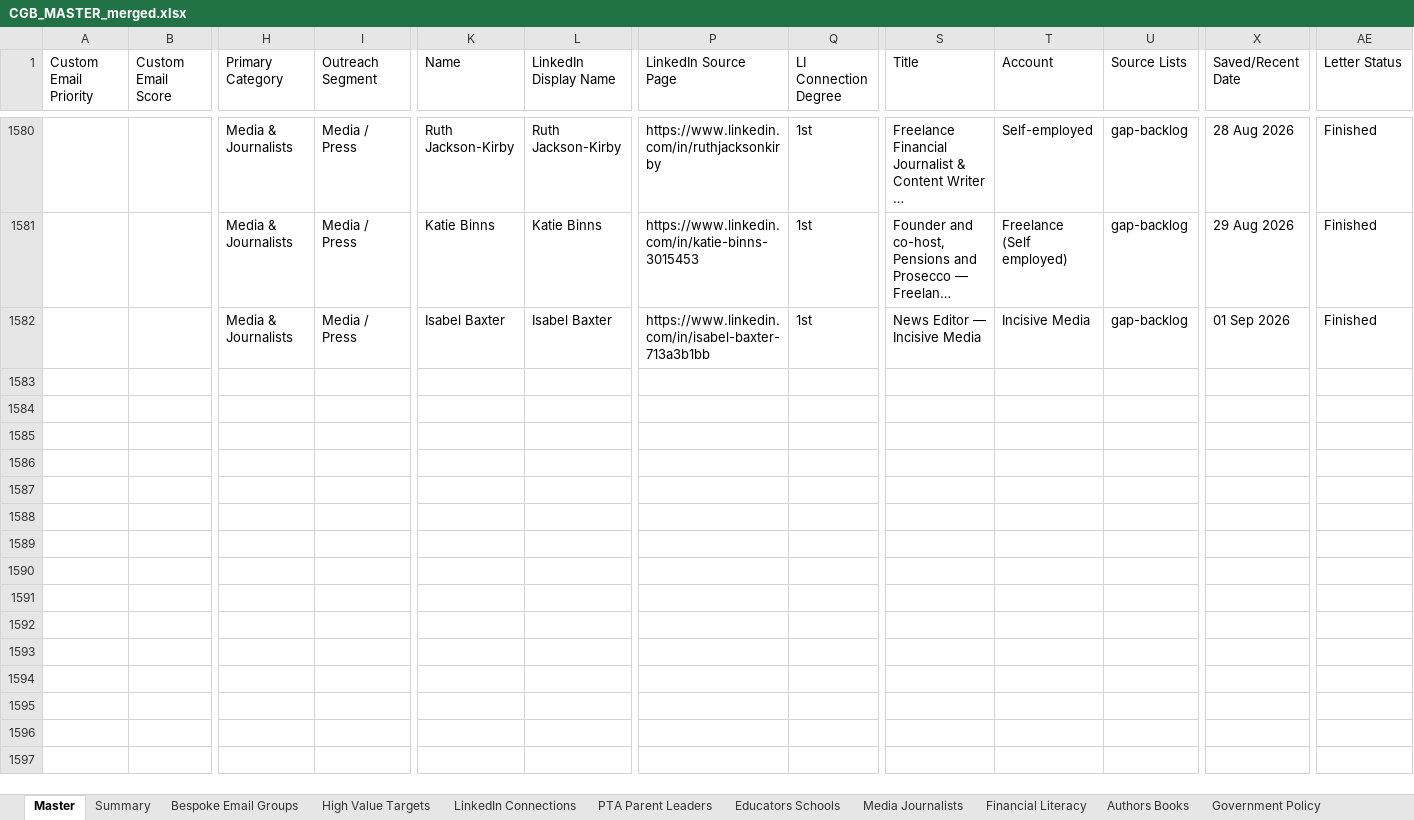
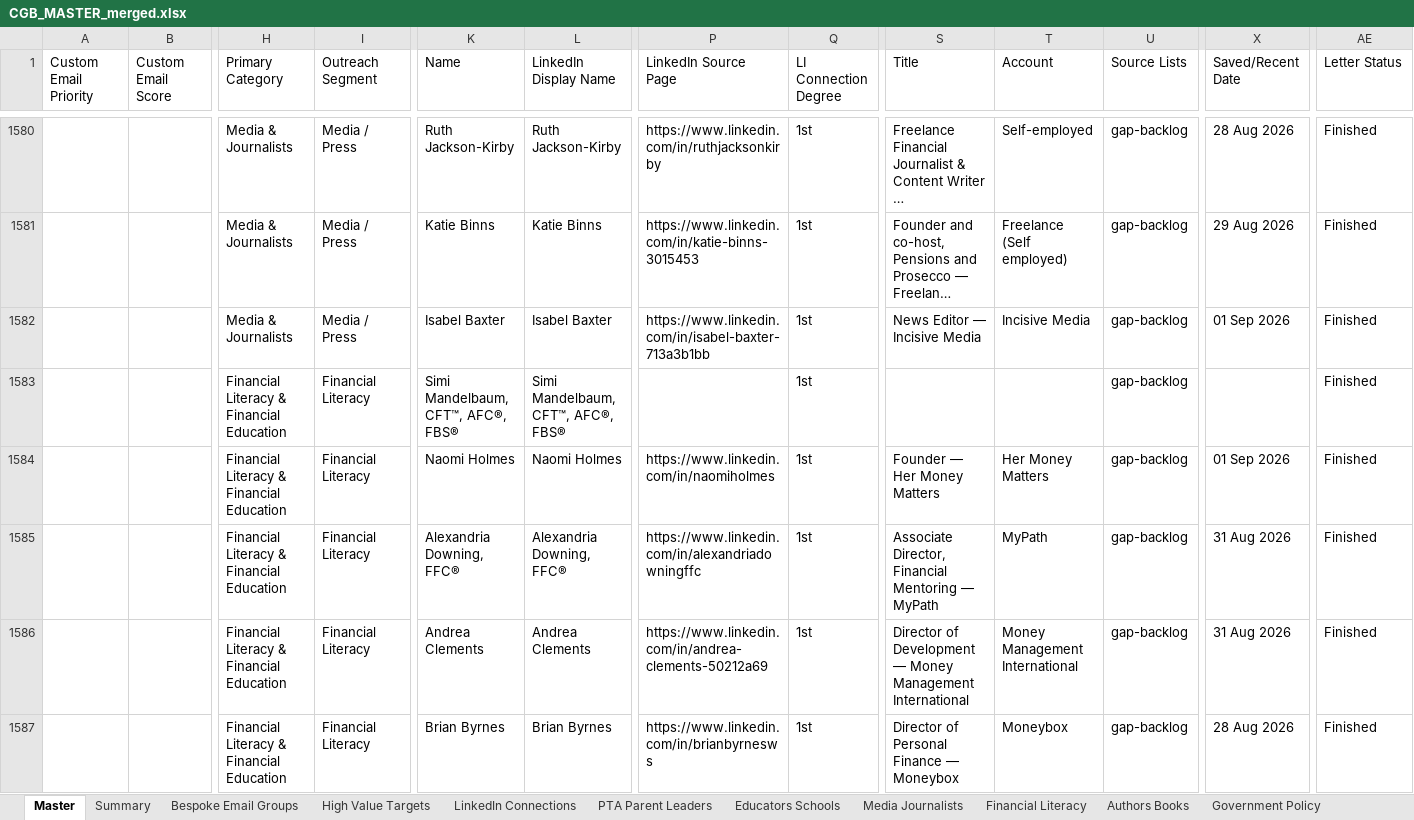
Before and after one commit to offmybach/Characterpose, an Excel workbook: CGB_MASTER_merged.xlsx, sheet Master, drawn as a sheet; only a part is shown, gaps mark what is left out; long unchanged cells end in …; values as stored, in another font and other column widths than the file's, no borders; rows hold the shown columns only; the diff covers the shown part only; the diff names each change by its address in the sheet, - before the commit and + after, or states it on an @@ line.

```diff
--- a/CGB_MASTER_merged.xlsx (sheet Master)
+++ b/CGB_MASTER_merged.xlsx (sheet Master)
+row 1583:  |  | Financial Literacy & Financial Education | Financial Literacy | Simi Mandelbaum, CFT™, AFC®, FBS® | Simi Mandelbaum, CFT™, AFC®, FBS® |  | 1st |  |  | gap-backlog |  | Finished
+row 1584:  |  | Financial Literacy & Financial Education | Financial Literacy | Naomi Holmes | Naomi Holmes | https://www.linkedin.com/in/naomiholmes | 1st | Founder — Her Money Matters | Her Money Matters | gap-backlog | 01 Sep 2026 | Finished
+row 1585:  |  | Financial Literacy & Financial Education | Financial Literacy | Alexandria Downing, FFC® | Alexandria Downing, FFC® | https://www.linkedin.com/in/alexandriadowningffc | 1st | Associate Director, Financial Mentoring — MyPath | MyPath | gap-backlog | 31 Aug 2026 | Finished
+row 1586:  |  | Financial Literacy & Financial Education | Financial Literacy | Andrea Clements | Andrea Clements | https://www.linkedin.com/in/andrea-clements-50212a69 | 1st | Director of Development — Money Management International | Money Management International | gap-backlog | 31 Aug 2026 | Finished
+row 1587:  |  | Financial Literacy & Financial Education | Financial Literacy | Brian Byrnes | Brian Byrnes | https://www.linkedin.com/in/brianbyrnesws | 1st | Director of Personal Finance — Moneybox | Moneybox | gap-backlog | 28 Aug 2026 | Finished
```
Also changed, not shown: 20 added rows elsewhere in this sheet, gap-backlog.xlsx, 4 other files.
